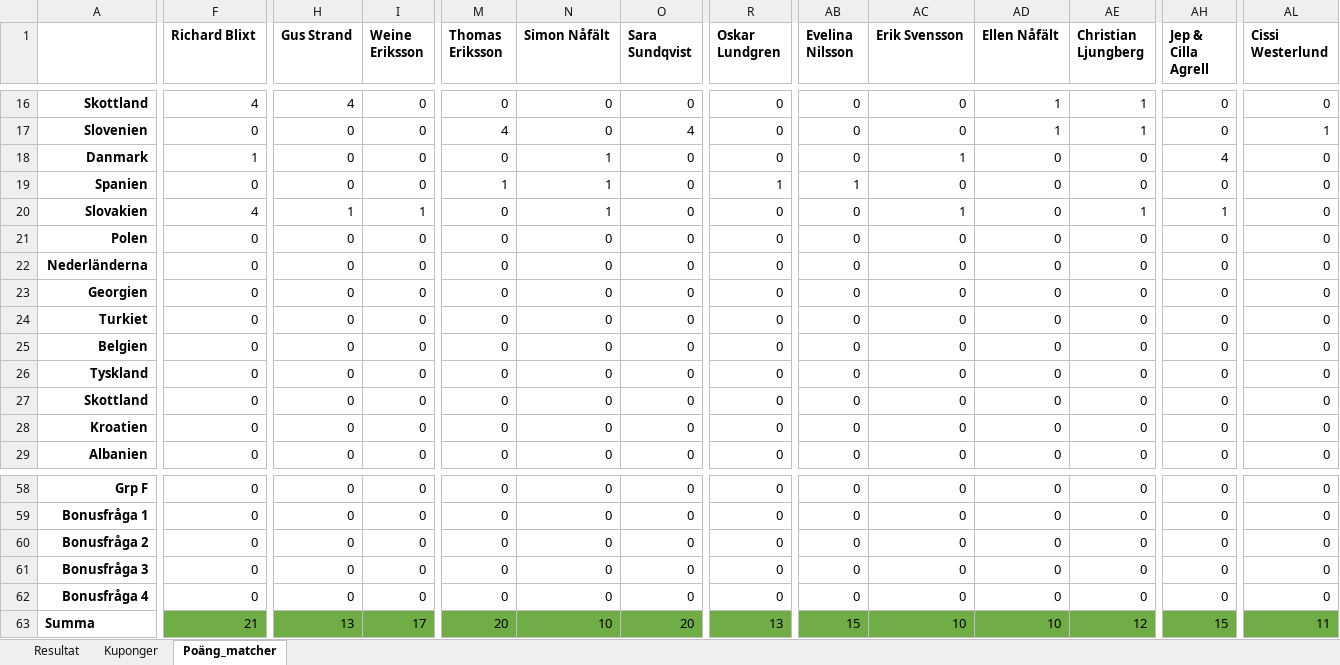
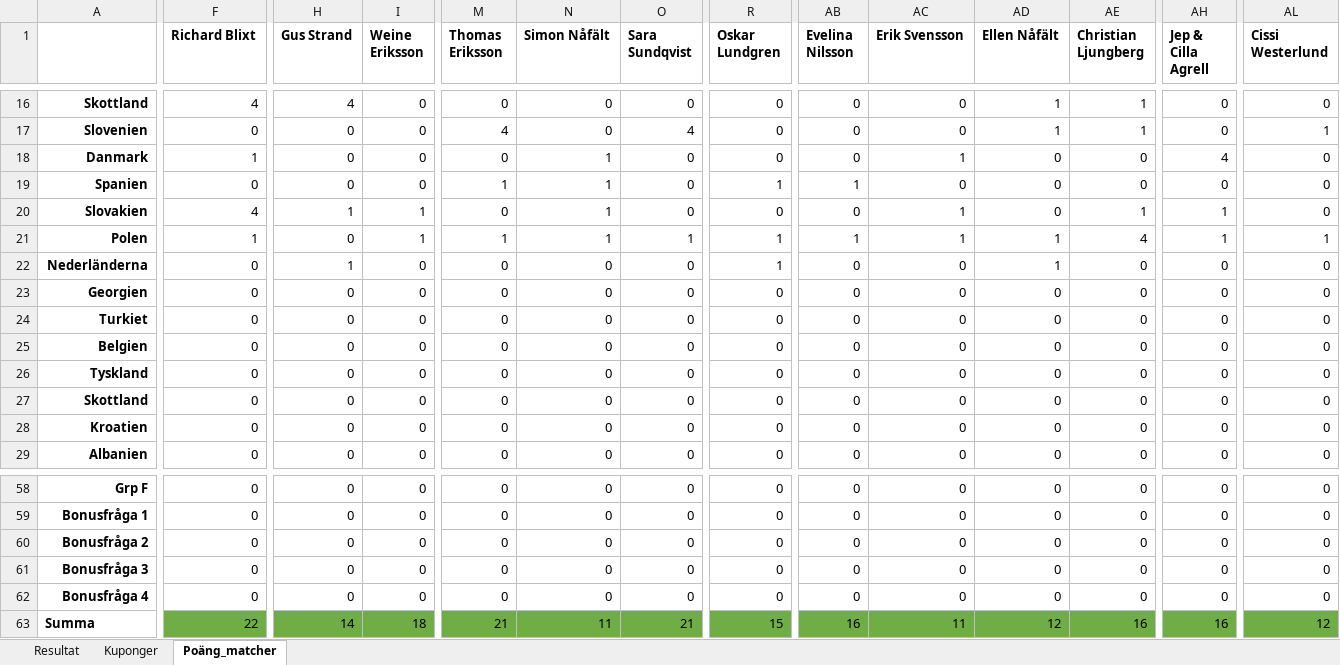
Before and after one commit to nafalt94/nafalt94.github.io, an Excel workbook: data.xlsx, sheet Poäng_matcher, drawn as a sheet; only a part is shown, gaps mark what is left out; values as stored, in another font and other column widths than the file's, no borders; the diff covers the shown part only; the diff names each change by its address in the sheet, - before the commit and + after, or states it on an @@ line.

Commit message:
Add files via upload

```diff
--- a/data.xlsx (sheet Poäng_matcher)
+++ b/data.xlsx (sheet Poäng_matcher)
-F21 (Richard Blixt): 0
+F21 (Richard Blixt): 1
-I21 (Weine Eriksson): 0
+I21 (Weine Eriksson): 1
-M21 (Thomas Eriksson): 0
+M21 (Thomas Eriksson): 1
-N21 (Simon Nåfält): 0
+N21 (Simon Nåfält): 1
-O21 (Sara Sundqvist): 0
+O21 (Sara Sundqvist): 1
-R21:R22 (Oskar Lundgren): 0
+R21:R22 (Oskar Lundgren): 1
-AB21 (Evelina Nilsson): 0
+AB21 (Evelina Nilsson): 1
-AC21 (Erik Svensson): 0
+AC21 (Erik Svensson): 1
-AD21:AD22 (Ellen Nåfält): 0
+AD21:AD22 (Ellen Nåfält): 1
-AE21 (Christian Ljungberg): 0
+AE21 (Christian Ljungberg): 4
-AH21 (Jep & Cilla Agrell): 0
+AH21 (Jep & Cilla Agrell): 1
-AL21 (Cissi Westerlund): 0
+AL21 (Cissi Westerlund): 1
-H22 (Gus Strand): 0
+H22 (Gus Strand): 1
-F63 (Richard Blixt): 21
+F63 (Richard Blixt): 22
-H63 (Gus Strand): 13
+H63 (Gus Strand): 14
-I63 (Weine Eriksson): 17
+I63 (Weine Eriksson): 18
-M63 (Thomas Eriksson): 20
+M63 (Thomas Eriksson): 21
-N63 (Simon Nåfält): 10
+N63 (Simon Nåfält): 11
-O63 (Sara Sundqvist): 20
+O63 (Sara Sundqvist): 21
-R63 (Oskar Lundgren): 13
+R63 (Oskar Lundgren): 15
-AB63 (Evelina Nilsson): 15
+AB63 (Evelina Nilsson): 16
-AC63 (Erik Svensson): 10
+AC63 (Erik Svensson): 11
-AD63 (Ellen Nåfält): 10
+AD63 (Ellen Nåfält): 12
-AE63 (Christian Ljungberg): 12
+AE63 (Christian Ljungberg): 16
-AH63 (Jep & Cilla Agrell): 15
+AH63 (Jep & Cilla Agrell): 16
-AL63 (Cissi Westerlund): 11
+AL63 (Cissi Westerlund): 12
```
Also changed, not shown: 10 edited cells elsewhere in this sheet, sheet Resultat, charts or pictures.
